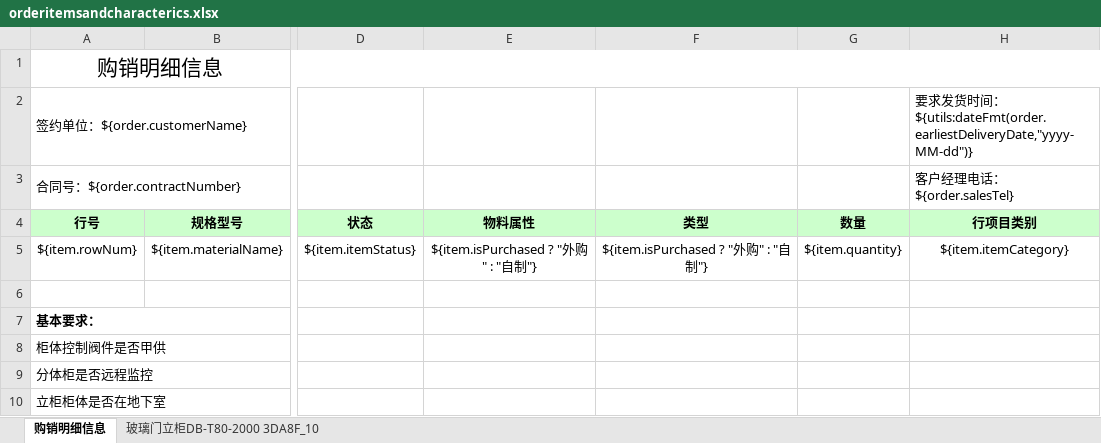
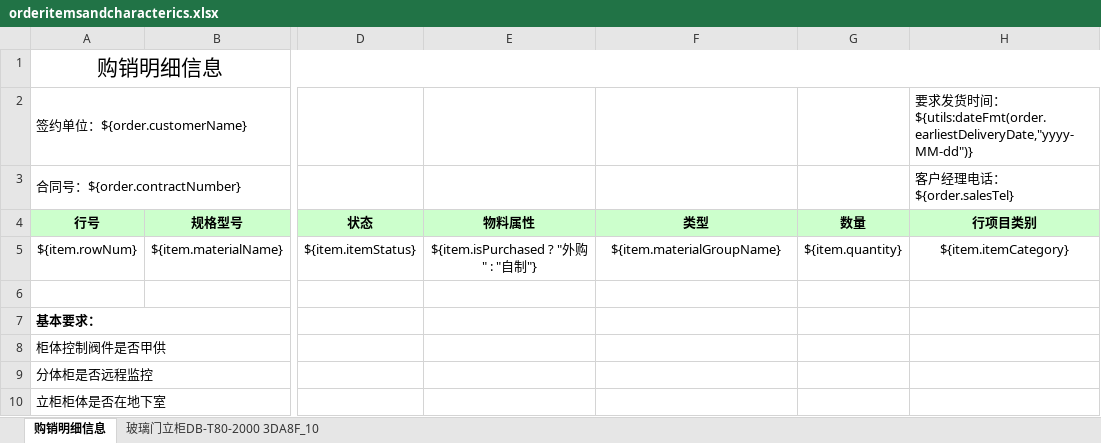
Before and after one commit to wangchunzhao/stFrontEnd, an Excel workbook: steigenberger/src/main/resources/orderitemsandcharacterics.xlsx, sheet 购销明细信息, drawn as a sheet; only a part is shown, gaps mark what is left out; values as stored, in another font and other column widths than the file's, no borders; the diff names each change by its address in the sheet, - before the commit and + after, or states it on an @@ line.

Commit message:
购销明细、调研表导出类型字段

```diff
--- a/steigenberger/src/main/resources/orderitemsandcharacterics.xlsx (sheet 购销明细信息)
+++ b/steigenberger/src/main/resources/orderitemsandcharacterics.xlsx (sheet 购销明细信息)
-F5: ${item.isPurchased ? "外购" : "自制"}
+F5: ${item.materialGroupName}
```
